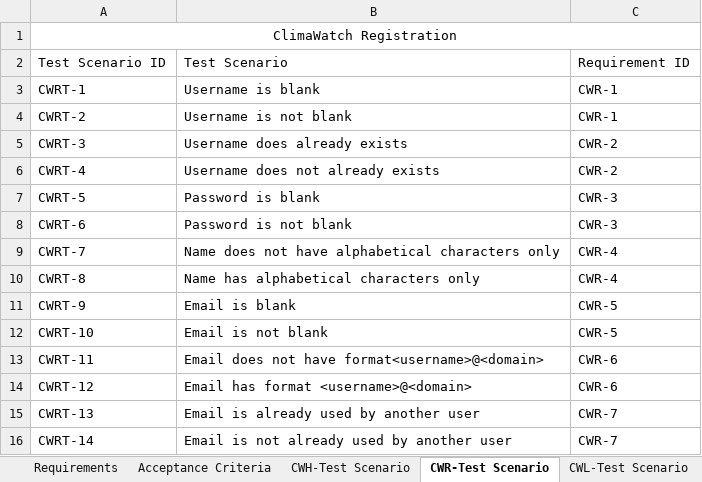
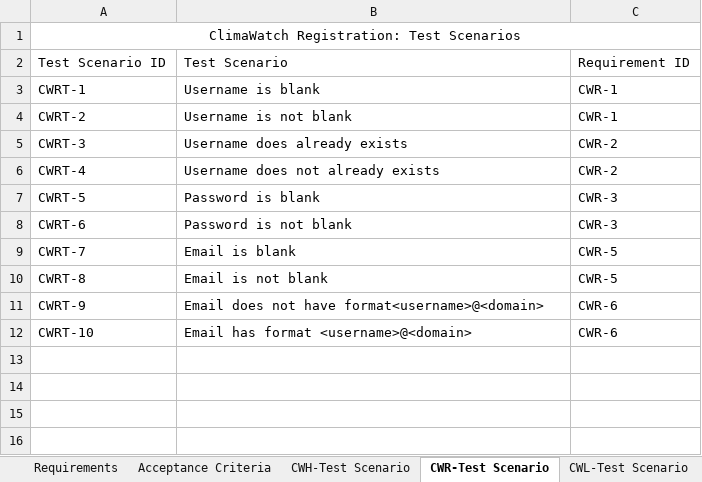
Before and after one commit to STM2050/ClimaWatch-Testing-Documentation, an Excel workbook: ClimaWatch Testing Documentation.xlsx, sheet CWR-Test Scenario, drawn as a sheet; values as stored, in another font and other column widths than the file's, no borders; the diff names each change by its address in the sheet, - before the commit and + after, or states it on an @@ line.

Commit message:
modify ClimaWatch Defect Report, ClimaWatch Testing Documentation, and add ClimaWatch Test Report

```diff
--- a/ClimaWatch Testing Documentation.xlsx (sheet CWR-Test Scenario)
+++ b/ClimaWatch Testing Documentation.xlsx (sheet CWR-Test Scenario)
-A1: ClimaWatch Registration
+A1: ClimaWatch Registration: Test Scenarios
-B9: Name does not have alphabetical characters only
+B9: Email is blank
-C9:C10: CWR-4
+C9:C10: CWR-5
-B10: Name has alphabetical characters only
+B10: Email is not blank
-B11: Email is blank
+B11: Email does not have format<username>@<domain>
-C11:C12: CWR-5
+C11:C12: CWR-6
-B12: Email is not blank
+B12: Email has format <username>@<domain>
-row 13: CWRT-11 | Email does not have format<username>@<domain> | CWR-6
-row 14: CWRT-12 | Email has format <username>@<domain> | CWR-6
-row 15: CWRT-13 | Email is already used by another user | CWR-7
-row 16: CWRT-14 | Email is not already used by another user | CWR-7
```
Also changed, not shown: sheet CWR-Test Cases, sheet RequirementsTraceability Matrix, sheet CWF-Test Cases, sheet Requirements, sheet CWH-Test Cases, sheet CWF-Test Scenario, 4 more sheets, ClimaWatch Defect Report.xlsx, 1 other file.
